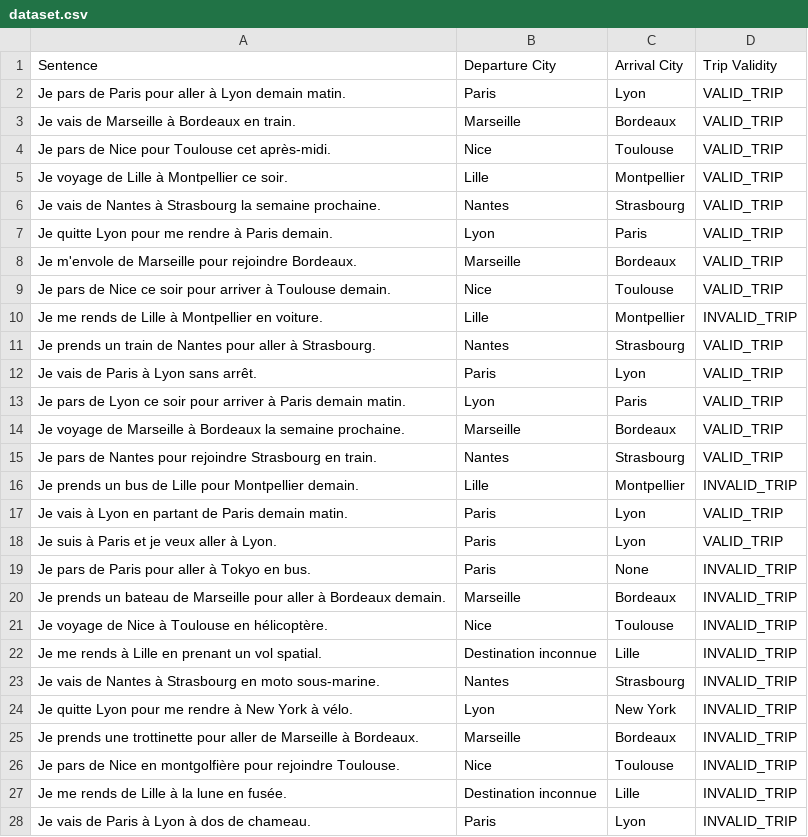
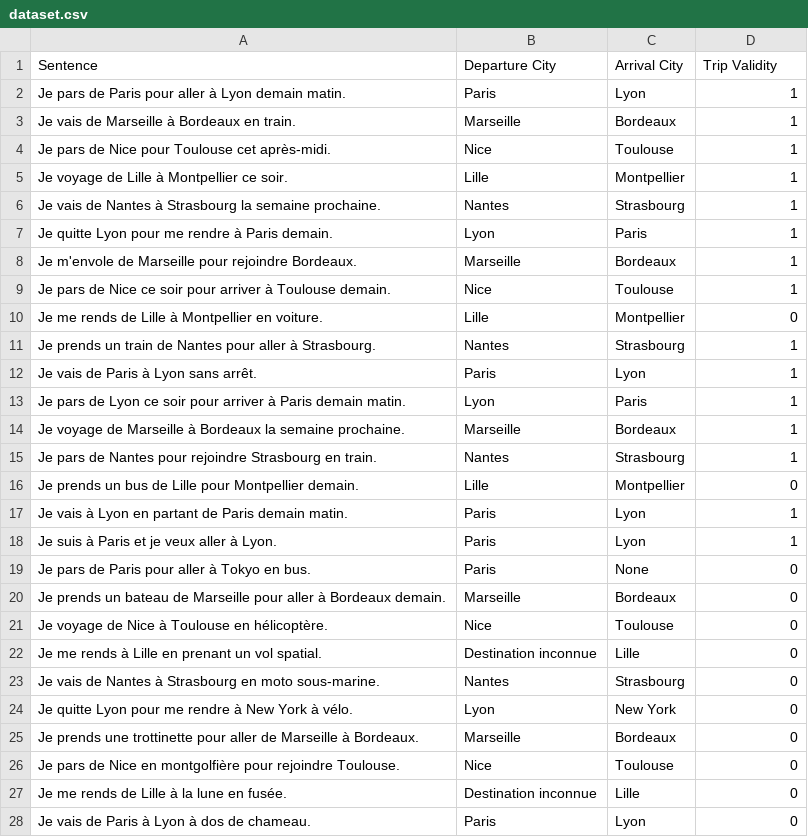
Before and after one commit to Mentuu/language-processsing-model-to-find-train-path, a CSV file: dataset.csv, drawn as a sheet; only a part is shown; the diff covers the shown part only.

```diff
--- a/dataset.csv
+++ b/dataset.csv
@@ -1,28 +1,28 @@
 Sentence,Departure City,Arrival City,Trip Validity
-"Je pars de Paris pour aller à Lyon demain matin.","Paris","Lyon","VALID_TRIP"
-"Je vais de Marseille à Bordeaux en train.","Marseille","Bordeaux","VALID_TRIP"
-"Je pars de Nice pour Toulouse cet après-midi.","Nice","Toulouse","VALID_TRIP"
-"Je voyage de Lille à Montpellier ce soir.","Lille","Montpellier","VALID_TRIP"
-"Je vais de Nantes à Strasbourg la semaine prochaine.","Nantes","Strasbourg","VALID_TRIP"
-"Je quitte Lyon pour me rendre à Paris demain.","Lyon","Paris","VALID_TRIP"
-"Je m'envole de Marseille pour rejoindre Bordeaux.","Marseille","Bordeaux","VALID_TRIP"
-"Je pars de Nice ce soir pour arriver à Toulouse demain.","Nice","Toulouse","VALID_TRIP"
-"Je me rends de Lille à Montpellier en voiture.","Lille","Montpellier","INVALID_TRIP"
-"Je prends un train de Nantes pour aller à Strasbourg.","Nantes","Strasbourg","VALID_TRIP"
-"Je vais de Paris à Lyon sans arrêt.","Paris","Lyon","VALID_TRIP"
-"Je pars de Lyon ce soir pour arriver à Paris demain matin.","Lyon","Paris","VALID_TRIP"
-"Je voyage de Marseille à Bordeaux la semaine prochaine.","Marseille","Bordeaux","VALID_TRIP"
-"Je pars de Nantes pour rejoindre Strasbourg en train.","Nantes","Strasbourg","VALID_TRIP"
-"Je prends un bus de Lille pour Montpellier demain.","Lille","Montpellier","INVALID_TRIP"
-"Je vais à Lyon en partant de Paris demain matin.","Paris","Lyon","VALID_TRIP"
-"Je suis à Paris et je veux aller à Lyon.","Paris","Lyon","VALID_TRIP"
-"Je pars de Paris pour aller à Tokyo en bus.","Paris","None","INVALID_TRIP"
-"Je prends un bateau de Marseille pour aller à Bordeaux demain.","Marseille","Bordeaux","INVALID_TRIP"
-"Je voyage de Nice à Toulouse en hélicoptère.","Nice","Toulouse","INVALID_TRIP"
-"Je me rends à Lille en prenant un vol spatial.","Destination inconnue","Lille","INVALID_TRIP"
-"Je vais de Nantes à Strasbourg en moto sous-marine.","Nantes","Strasbourg","INVALID_TRIP"
-"Je quitte Lyon pour me rendre à New York à vélo.","Lyon","New York","INVALID_TRIP"
-"Je prends une trottinette pour aller de Marseille à Bordeaux.","Marseille","Bordeaux","INVALID_TRIP"
-"Je pars de Nice en montgolfière pour rejoindre Toulouse.","Nice","Toulouse","INVALID_TRIP"
-"Je me rends de Lille à la lune en fusée.","Destination inconnue","Lille","INVALID_TRIP"
-"Je vais de Paris à Lyon à dos de chameau.","Paris","Lyon","INVALID_TRIP"
+"Je pars de Paris pour aller à Lyon demain matin.","Paris","Lyon","1"
+"Je vais de Marseille à Bordeaux en train.","Marseille","Bordeaux","1"
+"Je pars de Nice pour Toulouse cet après-midi.","Nice","Toulouse","1"
+"Je voyage de Lille à Montpellier ce soir.","Lille","Montpellier","1"
+"Je vais de Nantes à Strasbourg la semaine prochaine.","Nantes","Strasbourg","1"
+"Je quitte Lyon pour me rendre à Paris demain.","Lyon","Paris","1"
+"Je m'envole de Marseille pour rejoindre Bordeaux.","Marseille","Bordeaux","1"
+"Je pars de Nice ce soir pour arriver à Toulouse demain.","Nice","Toulouse","1"
+"Je me rends de Lille à Montpellier en voiture.","Lille","Montpellier","0"
+"Je prends un train de Nantes pour aller à Strasbourg.","Nantes","Strasbourg","1"
+"Je vais de Paris à Lyon sans arrêt.","Paris","Lyon","1"
+"Je pars de Lyon ce soir pour arriver à Paris demain matin.","Lyon","Paris","1"
+"Je voyage de Marseille à Bordeaux la semaine prochaine.","Marseille","Bordeaux","1"
+"Je pars de Nantes pour rejoindre Strasbourg en train.","Nantes","Strasbourg","1"
+"Je prends un bus de Lille pour Montpellier demain.","Lille","Montpellier","0"
+"Je vais à Lyon en partant de Paris demain matin.","Paris","Lyon","1"
+"Je suis à Paris et je veux aller à Lyon.","Paris","Lyon","1"
+"Je pars de Paris pour aller à Tokyo en bus.","Paris","None","0"
+"Je prends un bateau de Marseille pour aller à Bordeaux demain.","Marseille","Bordeaux","0"
+"Je voyage de Nice à Toulouse en hélicoptère.","Nice","Toulouse","0"
+"Je me rends à Lille en prenant un vol spatial.","Destination inconnue","Lille","0"
+"Je vais de Nantes à Strasbourg en moto sous-marine.","Nantes","Strasbourg","0"
+"Je quitte Lyon pour me rendre à New York à vélo.","Lyon","New York","0"
+"Je prends une trottinette pour aller de Marseille à Bordeaux.","Marseille","Bordeaux","0"
+"Je pars de Nice en montgolfière pour rejoindre Toulouse.","Nice","Toulouse","0"
+"Je me rends de Lille à la lune en fusée.","Destination inconnue","Lille","0"
+"Je vais de Paris à Lyon à dos de chameau.","Paris","Lyon","0"
```
Also changed, not shown: 41 edited cells elsewhere in this file, 5 other files.
